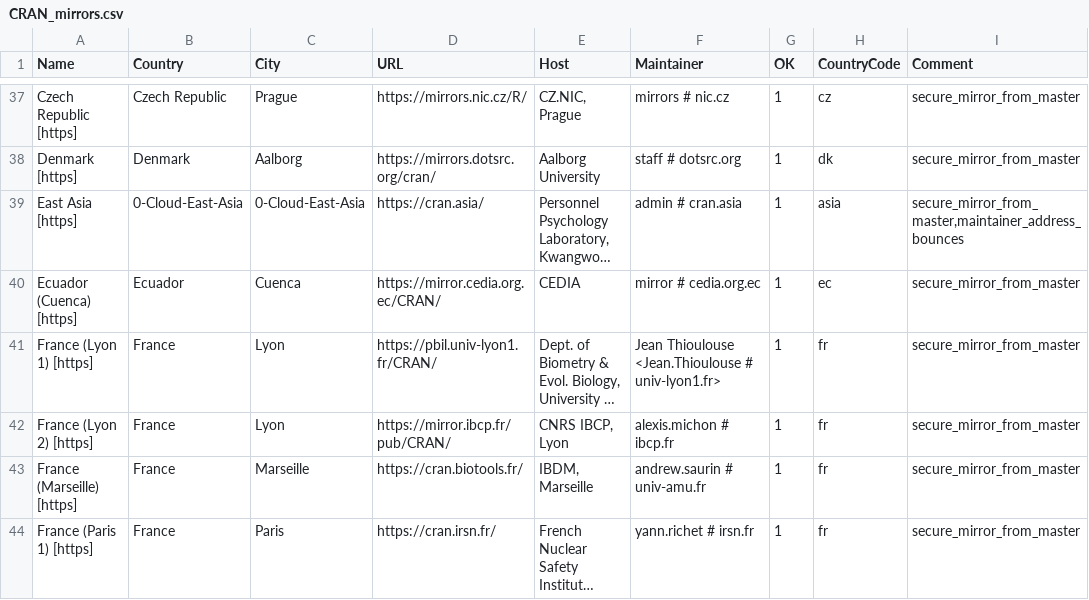
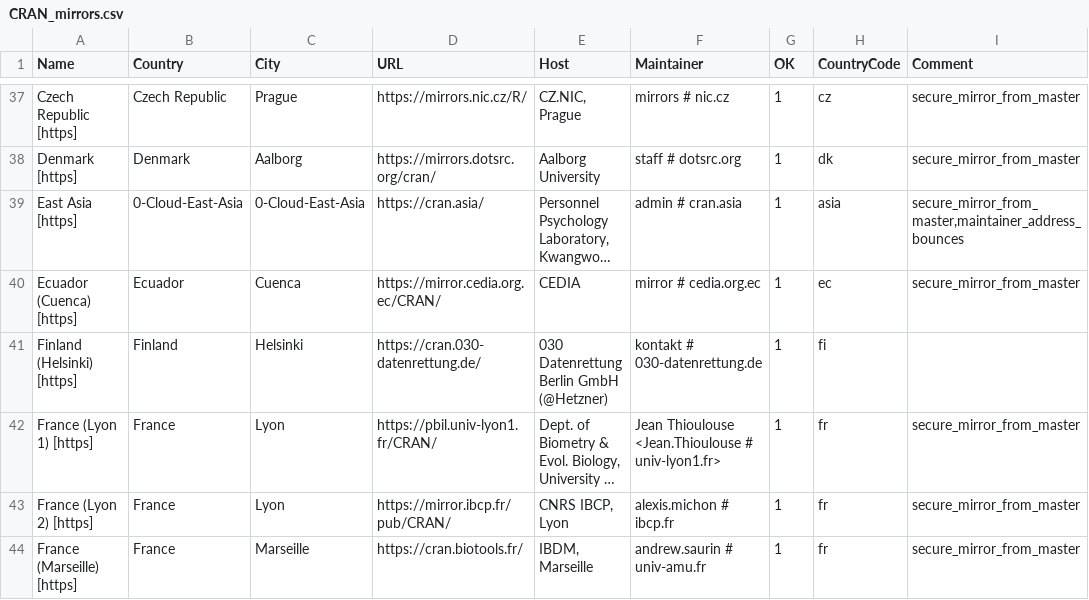
Before and after one commit to r-devel/r-svn, a CSV file: doc/CRAN_mirrors.csv, drawn as a sheet; only a part is shown, gaps mark what is left out; the shorter side is filled out with more unchanged rows; long unchanged cells end in …; the diff names each change by its address in the sheet, - before the commit and + after, or states it on an @@ line.

Commit message:
Add cran.030-datenrettung.de.
git-svn-id: https://svn.r-project.org/R/trunk@87234 00db46b3-68df-0310-9c12-caf00c1e9a41

```diff
--- a/doc/CRAN_mirrors.csv
+++ b/doc/CRAN_mirrors.csv
+row 41: Finland (Helsinki) [https] | Finland | Helsinki | https://cran.030-datenrettung.de/ | 030 Datenrettung Berlin GmbH (@Hetzner) | kontakt # 030-datenrettung.de | 1 | fi
```
